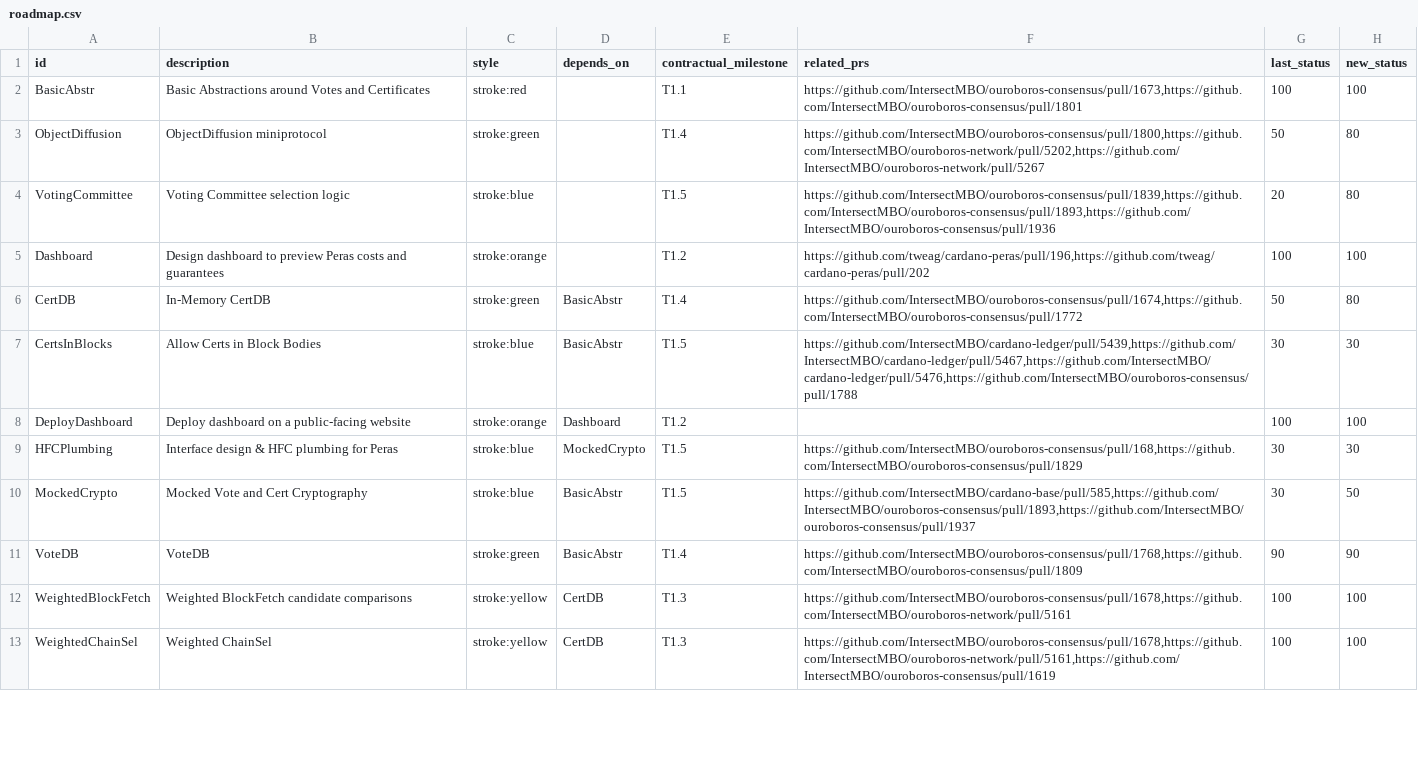
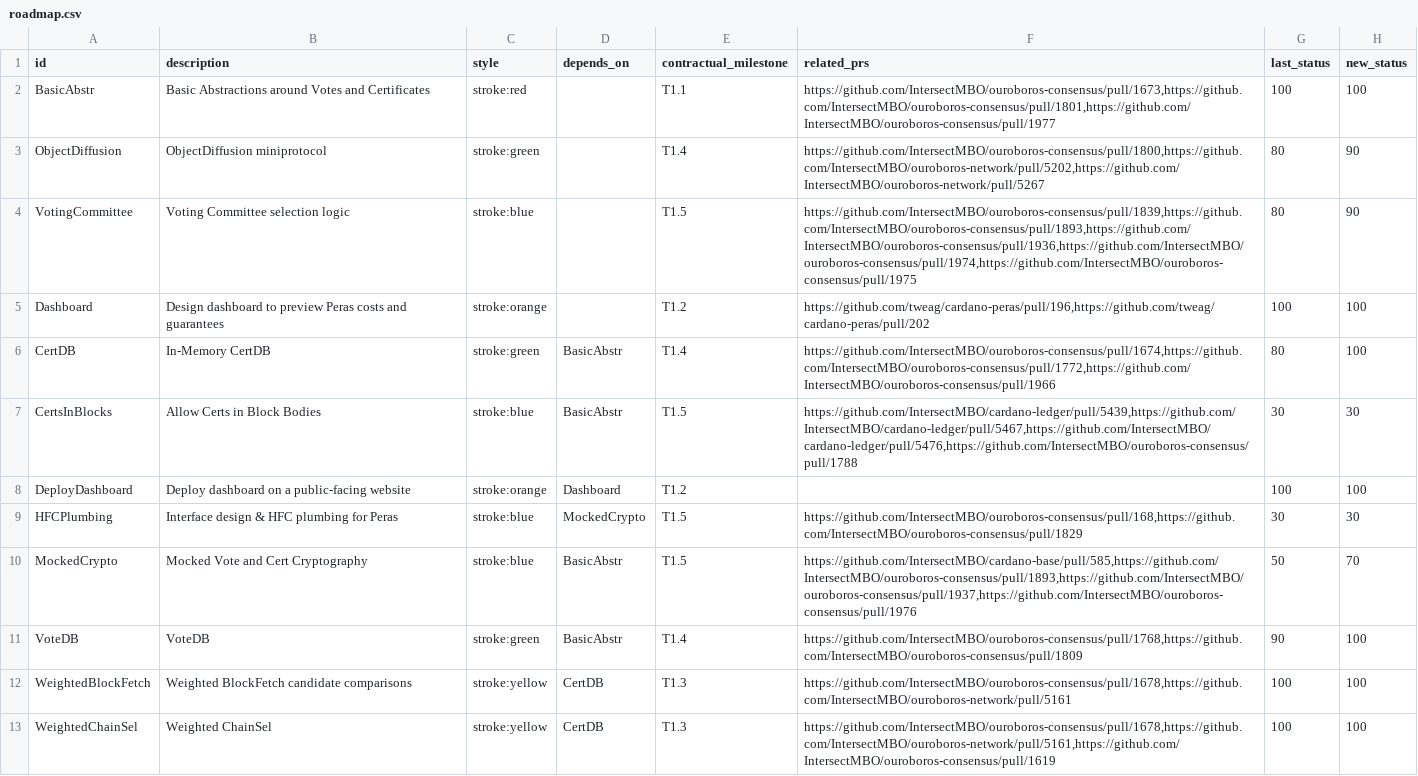
Before and after one commit to tweag/cardano-peras, a CSV file: docs/roadmap.csv, drawn as a sheet; only a part is shown; the diff covers the shown part only.

Commit message:
Update roadmap with April progress

```diff
--- a/docs/roadmap.csv
+++ b/docs/roadmap.csv
@@ -1,7 +1,7 @@
 id;description;style;depends_on;contractual_milestone;related_prs;last_status;new_status
-BasicAbstr;Basic Abstractions around Votes and Certificates;stroke:red;;T1.1;https://github.com/IntersectMBO/ouroboros-consensus/pull/1673,https://github.com/IntersectMBO/ouroboros-consensus/pull/1801;100;100
-ObjectDiffusion;ObjectDiffusion miniprotocol;stroke:green;;T1.4;https://github.com/IntersectMBO/ouroboros-consensus/pull/1800,https://github.com/IntersectMBO/ouroboros-network/pull/5202,https://github.com/IntersectMBO/ouroboros-network/pull/5267;50;80
-VotingCommittee;Voting Committee selection logic;stroke:blue;;T1.5;https://github.com/IntersectMBO/ouroboros-consensus/pull/1839,https://github.com/IntersectMBO/ouroboros-consensus/pull/1893,https://github.com/IntersectMBO/ouroboros-consensus/pull/1936;20;80
+BasicAbstr;Basic Abstractions around Votes and Certificates;stroke:red;;T1.1;https://github.com/IntersectMBO/ouroboros-consensus/pull/1673,https://github.com/IntersectMBO/ouroboros-consensus/pull/1801,https://github.com/IntersectMBO/ouroboros-consensus/pull/1977;100;100
+ObjectDiffusion;ObjectDiffusion miniprotocol;stroke:green;;T1.4;https://github.com/IntersectMBO/ouroboros-consensus/pull/1800,https://github.com/IntersectMBO/ouroboros-network/pull/5202,https://github.com/IntersectMBO/ouroboros-network/pull/5267;80;90
+VotingCommittee;Voting Committee selection logic;stroke:blue;;T1.5;https://github.com/IntersectMBO/ouroboros-consensus/pull/1839,https://github.com/IntersectMBO/ouroboros-consensus/pull/1893,https://github.com/IntersectMBO/ouroboros-consensus/pull/1936,https://github.com/IntersectMBO/ouroboros-consensus/pull/1974,https://github.com/IntersectMBO/ouroboros-consensus/pull/1975;80;90
 Dashboard;Design dashboard to preview Peras costs and guarantees;stroke:orange;;T1.2;https://github.com/tweag/cardano-peras/pull/196,https://github.com/tweag/cardano-peras/pull/202;100;100
-CertDB;In-Memory CertDB;stroke:green;BasicAbstr;T1.4;https://github.com/IntersectMBO/ouroboros-consensus/pull/1674,https://github.com/IntersectMBO/ouroboros-consensus/pull/1772;50;80
+CertDB;In-Memory CertDB;stroke:green;BasicAbstr;T1.4;https://github.com/IntersectMBO/ouroboros-consensus/pull/1674,https://github.com/IntersectMBO/ouroboros-consensus/pull/1772,https://github.com/IntersectMBO/ouroboros-consensus/pull/1966;80;100
 CertsInBlocks;Allow Certs in Block Bodies;stroke:blue;BasicAbstr;T1.5;https://github.com/IntersectMBO/cardano-ledger/pull/5439,https://github.com/IntersectMBO/cardano-ledger/pull/5467,https://github.com/IntersectMBO/cardano-ledger/pull/5476,https://github.com/IntersectMBO/ouroboros-consensus/pull/1788;30;30
@@ -9,4 +9,4 @@ DeployDashboard;Deploy dashboard on a public-facing website;stroke:orange;Dashbo
 HFCPlumbing;Interface design & HFC plumbing for Peras;stroke:blue;MockedCrypto;T1.5;https://github.com/IntersectMBO/ouroboros-consensus/pull/168,https://github.com/IntersectMBO/ouroboros-consensus/pull/1829;30;30
-MockedCrypto;Mocked Vote and Cert Cryptography;stroke:blue;BasicAbstr;T1.5;https://github.com/IntersectMBO/cardano-base/pull/585,https://github.com/IntersectMBO/ouroboros-consensus/pull/1893,https://github.com/IntersectMBO/ouroboros-consensus/pull/1937;30;50
-VoteDB;VoteDB;stroke:green;BasicAbstr;T1.4;https://github.com/IntersectMBO/ouroboros-consensus/pull/1768,https://github.com/IntersectMBO/ouroboros-consensus/pull/1809;90;90
+MockedCrypto;Mocked Vote and Cert Cryptography;stroke:blue;BasicAbstr;T1.5;https://github.com/IntersectMBO/cardano-base/pull/585,https://github.com/IntersectMBO/ouroboros-consensus/pull/1893,https://github.com/IntersectMBO/ouroboros-consensus/pull/1937,https://github.com/IntersectMBO/ouroboros-consensus/pull/1976;50;70
+VoteDB;VoteDB;stroke:green;BasicAbstr;T1.4;https://github.com/IntersectMBO/ouroboros-consensus/pull/1768,https://github.com/IntersectMBO/ouroboros-consensus/pull/1809;90;100
 WeightedBlockFetch;Weighted BlockFetch candidate comparisons;stroke:yellow;CertDB;T1.3;https://github.com/IntersectMBO/ouroboros-consensus/pull/1678,https://github.com/IntersectMBO/ouroboros-network/pull/5161;100;100
```
Also changed, not shown: 11 edited cells elsewhere in this file, 1 other file.
